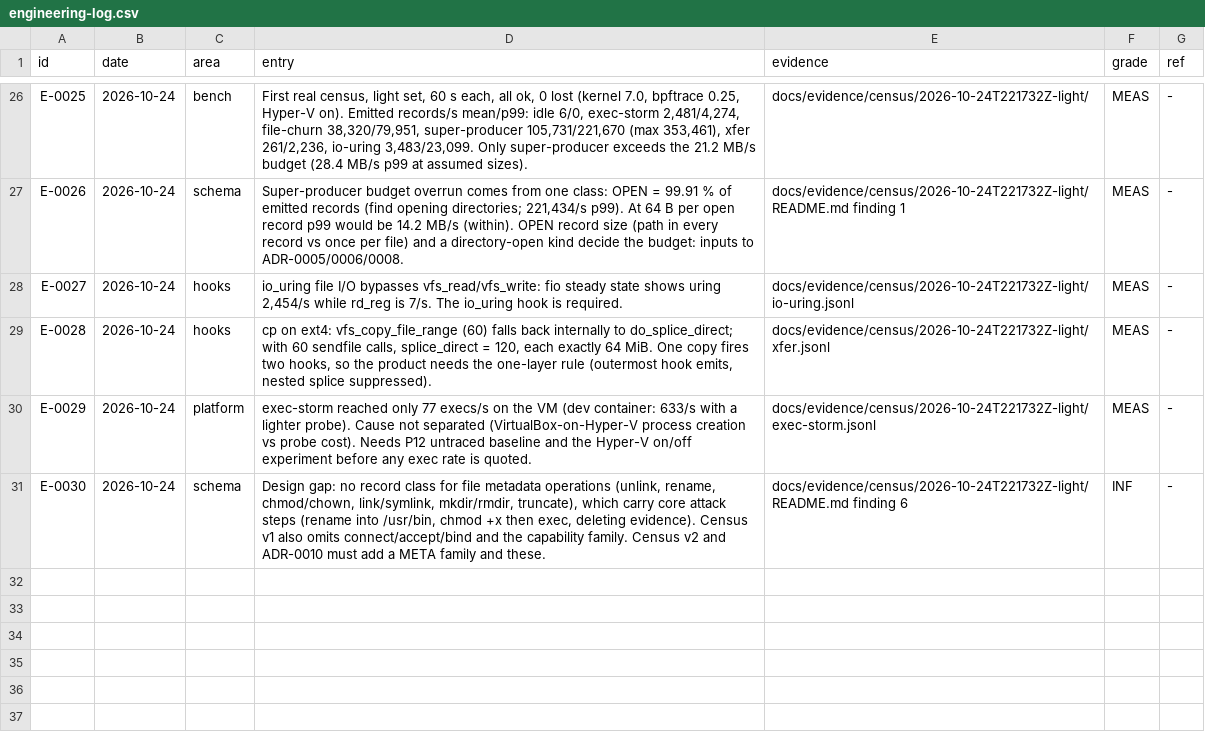
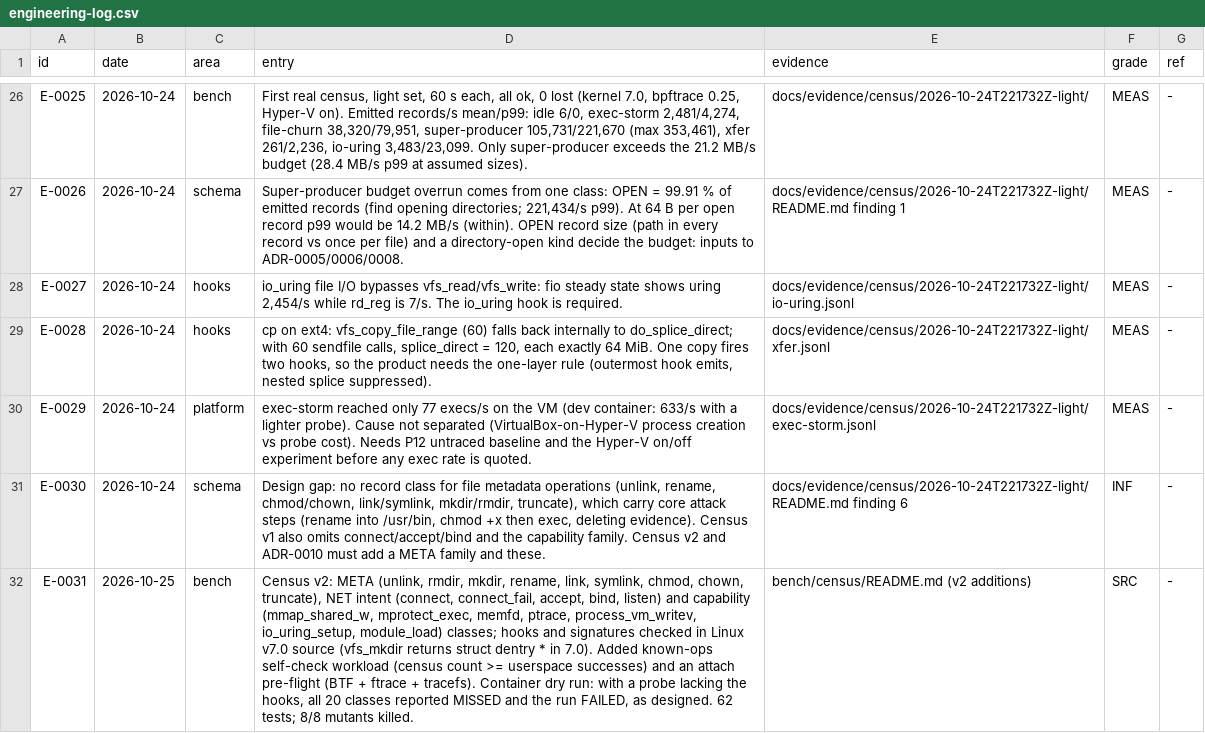
Before and after one commit to ranahunter10/fiery-dragon, a CSV file: docs/journal/engineering-log.csv, drawn as a sheet; only a part is shown, gaps mark what is left out; the diff names each change by its address in the sheet, - before the commit and + after, or states it on an @@ line.

```diff
--- a/docs/journal/engineering-log.csv
+++ b/docs/journal/engineering-log.csv
+row 32: E-0031 | 2026-10-25 | bench | Census v2: META (unlink, rmdir, mkdir, rename, link, symlink, chmod, chown, truncate), NET intent (connect, connect_fail, accept, bind, listen) and capability (mmap_shared_w, mprotect_exec, memfd, ptrace, process_vm_writev, io_uring_setup, module_load) classes; hooks and signatures checked in Linux v7.0 source (vfs_mkdir returns struct dentry * in 7.0). Added known-ops self-check workload (census count >= userspace successes) and an attach pre-flight (BTF + ftrace + tracefs). Container dry run: with a probe lacking the hooks, all 20 classes reported MISSED and the run FAILED, as designed. 62 tests; 8/8 mutants killed. | bench/census/README.md (v2 additions) | SRC | -
```
Also changed, not shown: 8 other files.
